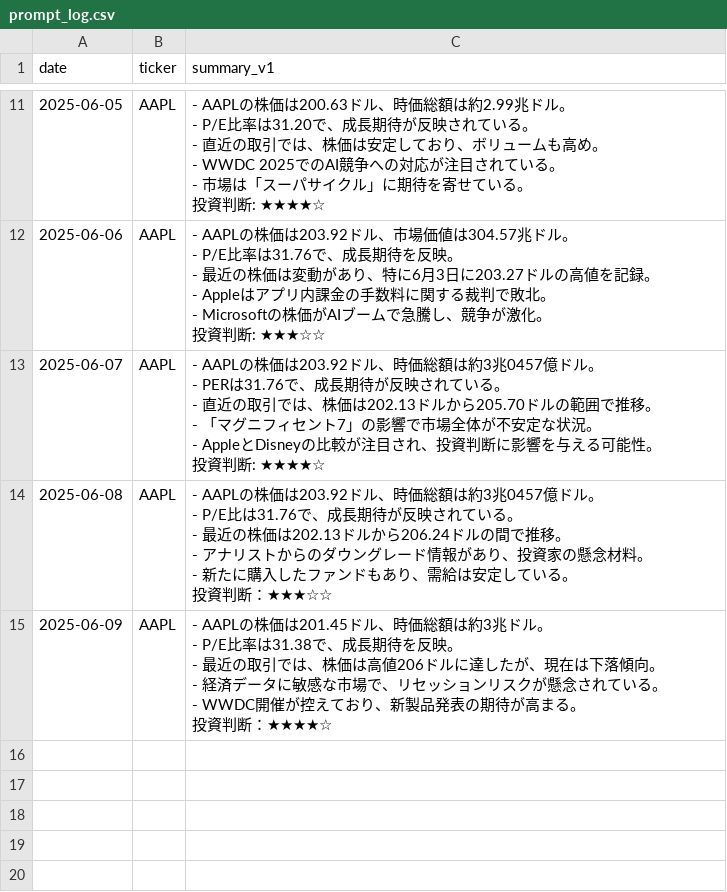
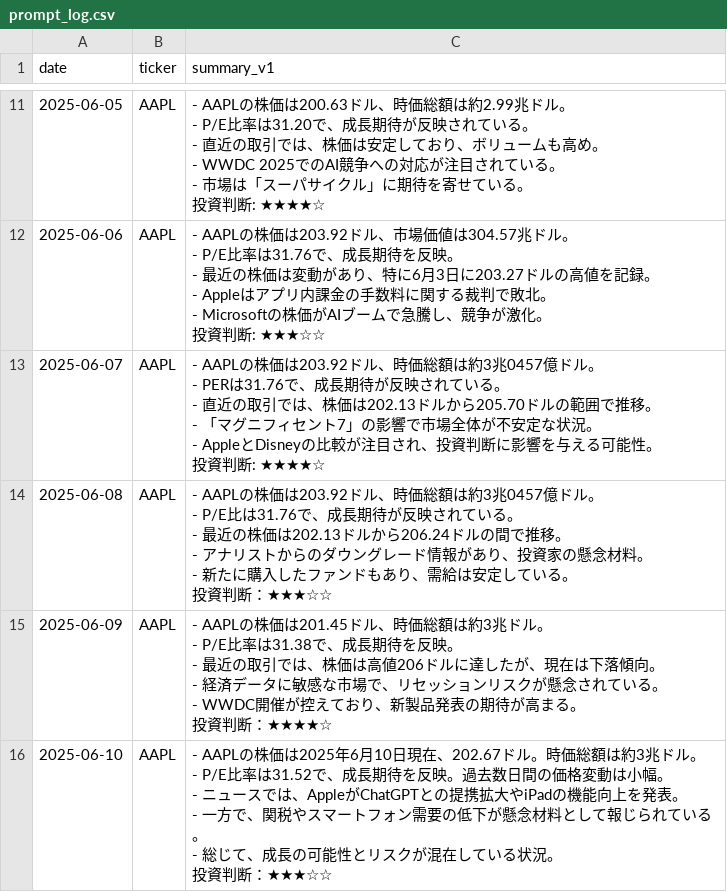
Before and after one commit to sinpeeei/playground, a CSV file: prompt_log.csv, drawn as a sheet; only a part is shown, gaps mark what is left out.

```diff
--- a/prompt_log.csv
+++ b/prompt_log.csv
@@ -93 +93,8 @@ date,ticker,summary_v1
 投資判断：★★★★☆"
+2025-06-10,AAPL,"- AAPLの株価は2025年6月10日現在、202.67ドル。時価総額は約3兆ドル。
+- P/E比率は31.52で、成長期待を反映。過去数日間の価格変動は小幅。
+- ニュースでは、AppleがChatGPTとの提携拡大やiPadの機能向上を発表。
+- 一方で、関税やスマートフォン需要の低下が懸念材料として報じられている。
+- 総じて、成長の可能性とリスクが混在している状況。
+
+投資判断：★★★☆☆"
```
Also changed, not shown: 1 other file.
